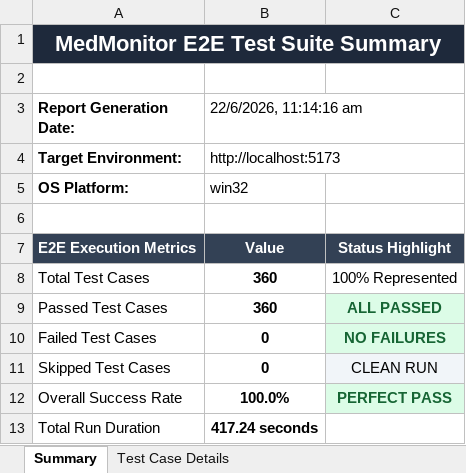
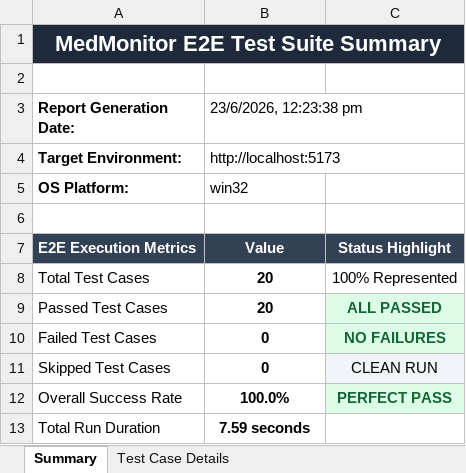
Before and after one commit to SrikeshK/MedMonitor-AI-Web, an Excel workbook: selenium-tests/reports/excel/report.xlsx, sheet Summary, drawn as a sheet; values as stored, in another font and other column widths than the file's, no borders; the diff names each change by its address in the sheet, - before the commit and + after, or states it on an @@ line.

```diff
--- a/selenium-tests/reports/excel/report.xlsx (sheet Summary)
+++ b/selenium-tests/reports/excel/report.xlsx (sheet Summary)
-B3: 22/6/2026, 11:14:16 am
+B3: 23/6/2026, 12:23:38 pm
-B8:B9 (23/6/2026, 12:23:38 pm): 360
+B8:B9 (23/6/2026, 12:23:38 pm): 20
-B13 (23/6/2026, 12:23:38 pm): 417.24 seconds
+B13 (23/6/2026, 12:23:38 pm): 7.59 seconds
```
Also changed, not shown: sheet Test Case Details, 24 other files.
